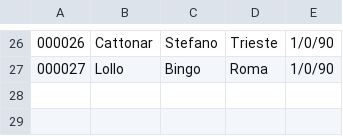
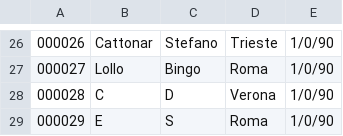
Before and after one commit to zanhk/univr-software-engineering, a CSV file: resources/lista-pazienti.csv, drawn as a sheet; only a part is shown, gaps mark what is left out.

```diff
--- a/resources/lista-pazienti.csv
+++ b/resources/lista-pazienti.csv
@@ -27 +27,3 @@
 000027;Lollo;Bingo;Roma;1/0/90
+000028;C;D;Verona;1/0/90
+000029;E;S;Roma;1/0/90
```
Also changed, not shown: 3 other files.
